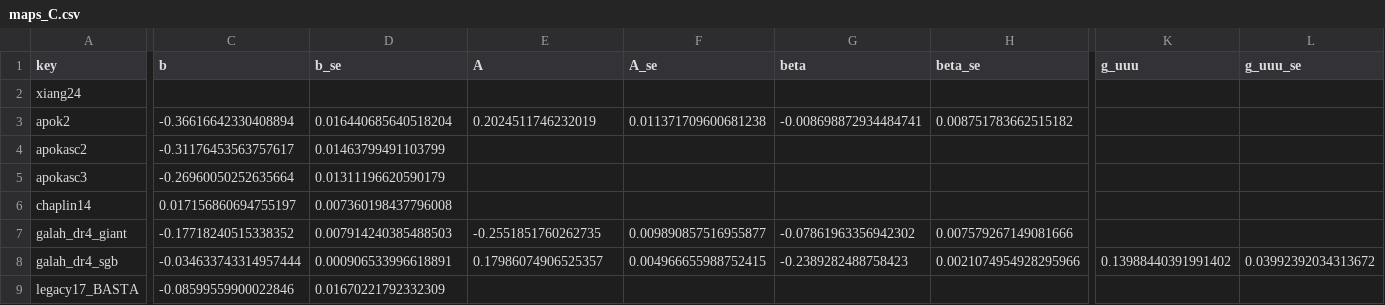
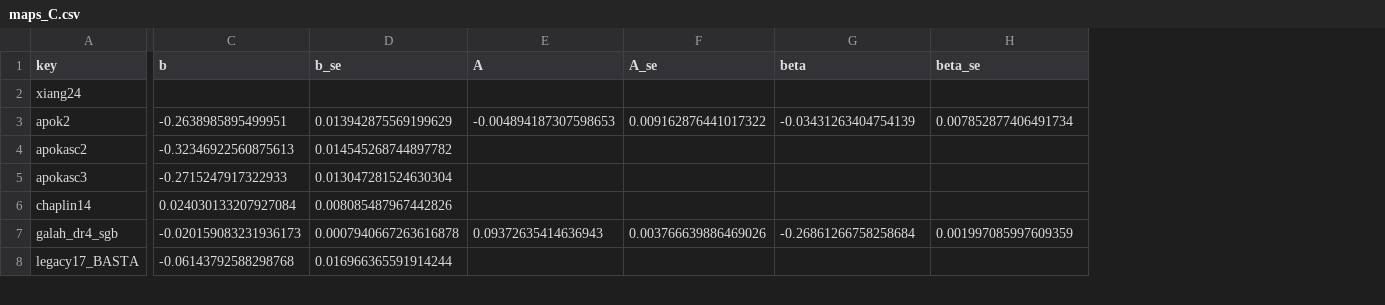
Before and after one commit to sfabbro/masked-stellar-autoencoder, a CSV file: docs/age-c0-20261122/maps_C.csv, drawn as a sheet; only a part is shown, gaps mark what is left out; removed rows and columns are numbered as before the commit, all else as after; rows hold the shown columns only; the diff covers the shown part only; the diff names each change by its address in the sheet, - before the commit and + after, or states it on an @@ line.

```diff
--- a/docs/age-c0-20261122/maps_C.csv
+++ b/docs/age-c0-20261122/maps_C.csv
-column K (g_uuu), row 8: 0.13988440391991402
-column L (g_uuu_se), row 8: 0.03992392034313672
-C3 (b): -0.36616642330408894
+C3 (b): -0.2638985895499951
-D3 (b_se): 0.016440685640518204
+D3 (b_se): 0.013942875569199629
-E3 (A): 0.2024511746232019
+E3 (A): -0.004894187307598653
-F3 (A_se): 0.011371709600681238
+F3 (A_se): 0.009162876441017322
-G3 (beta): -0.008698872934484741
+G3 (beta): -0.03431263404754139
-H3 (beta_se): 0.008751783662515182
+H3 (beta_se): 0.007852877406491734
-C4 (b): -0.31176453563757617
+C4 (b): -0.32346922560875613
-D4 (b_se): 0.01463799491103799
+D4 (b_se): 0.014545268744897782
-C5 (b): -0.26960050252635664
+C5 (b): -0.2715247917322933
-D5 (b_se): 0.01311196620590179
+D5 (b_se): 0.013047281524630304
-C6 (b): 0.017156860694755197
+C6 (b): 0.024030133207927084
-D6 (b_se): 0.007360198437796008
+D6 (b_se): 0.008085487967442826
-row 7: galah_dr4_giant | -0.17718240515338352 | 0.007914240385488503 | -0.2551851760262735 | 0.009890857516955877 | -0.07861963356942302 | 0.007579267149081666
-C7 (b): -0.034633743314957444
+C7 (b): -0.020159083231936173
-D7 (b_se): 0.000906533996618891
+D7 (b_se): 0.0007940667263616878
-E7 (A): 0.17986074906525357
+E7 (A): 0.09372635414636943
-F7 (A_se): 0.004966655988752415
+F7 (A_se): 0.003766639886469026
-G7 (beta): -0.2389282488758423
+G7 (beta): -0.26861266758258684
-H7 (beta_se): 0.0021074954928295966
+H7 (beta_se): 0.001997085997609359
-C8 (b): -0.08599559900022846
+C8 (b): -0.06143792588298768
-D8 (b_se): 0.01670221792332309
+D8 (b_se): 0.016966365591914244
```
Also changed, not shown: 78 edited cells elsewhere in this file, docs/age-c0-20261122/bridge_variants.csv, docs/age-c0-20261122/maps_A.csv, 24 other files.
